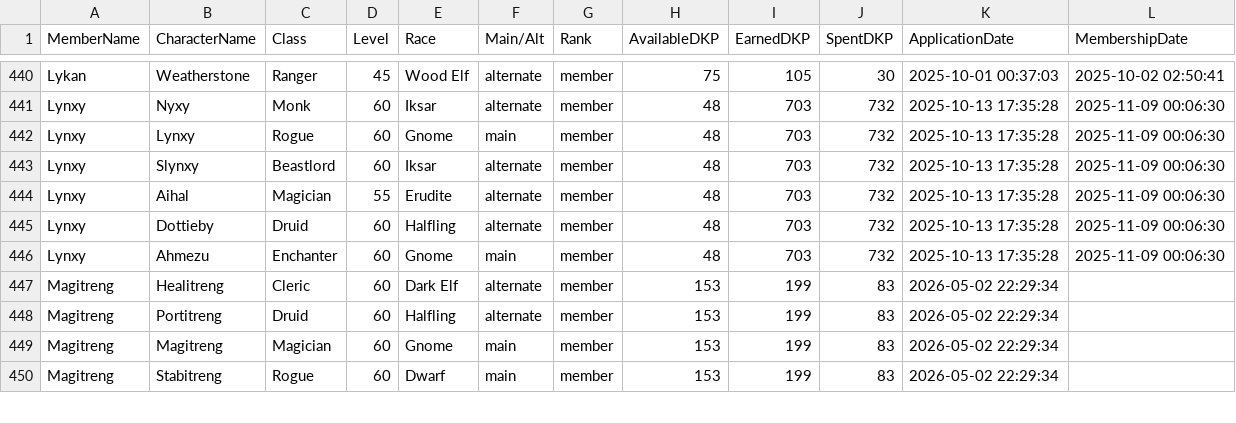
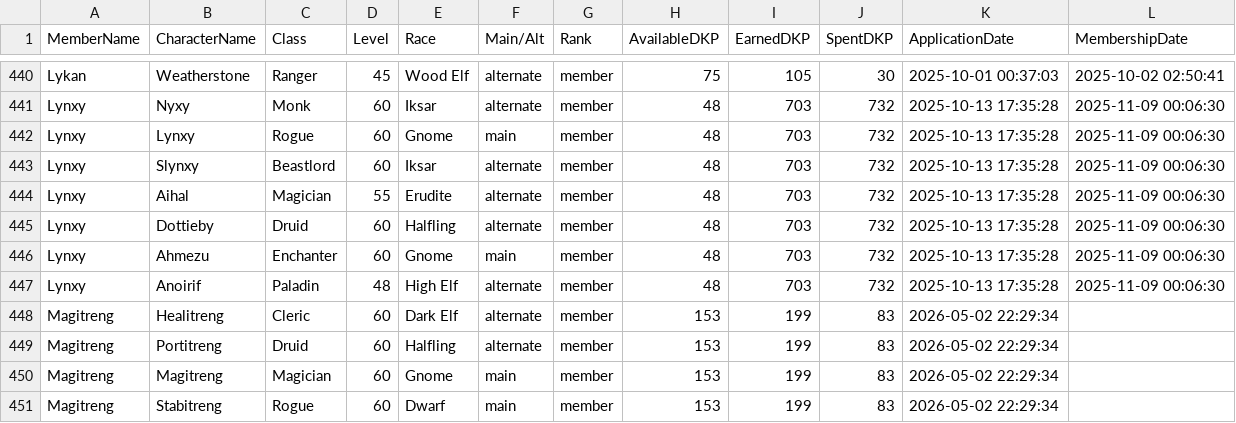
Before and after one commit to Larcen22/Axiom-DKP2, a CSV file: roster-export.csv, drawn as a sheet; only a part is shown, gaps mark what is left out.

Commit message:
Auto data sync: roster-export.csv, users.json (2026-08-26 22:53 UTC)

```diff
--- a/roster-export.csv
+++ b/roster-export.csv
@@ -446,2 +446,3 @@ Lynxy,Dottieby,Druid,60,Halfling,alternate,member,48,703,732,2025-10-13 17:35:28
 Lynxy,Ahmezu,Enchanter,60,Gnome,main,member,48,703,732,2025-10-13 17:35:28,2025-11-09 00:06:30
+Lynxy,Anoirif,Paladin,48,High Elf,alternate,member,48,703,732,2025-10-13 17:35:28,2025-11-09 00:06:30
 Magitreng,Healitreng,Cleric,60,Dark Elf,alternate,member,153,199,83,2026-05-02 22:29:34,
```
Also changed, not shown: 1 other file.
